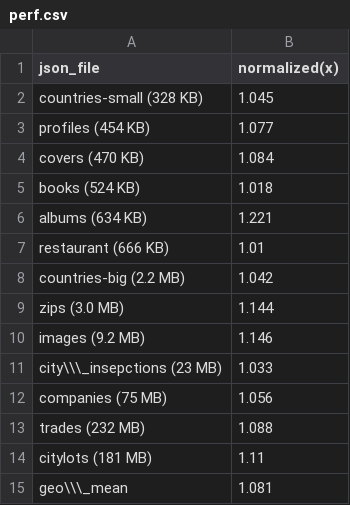
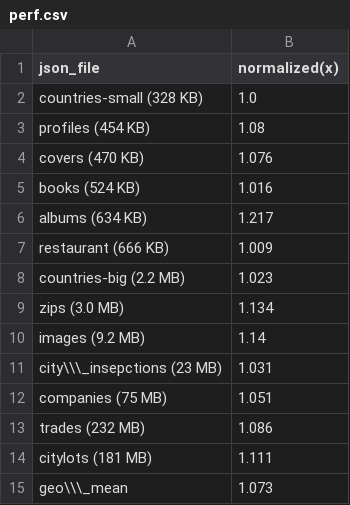
Before and after one commit to jiezhoucs/checkedc-safe-mm-misc, a CSV file: eval/perf_data/parson/perf.csv, drawn as a sheet.

Commit message:
[parson] Updated the parson performance results due to compiler updates.
Fixed bugs in the key check opt pass.

```diff
--- a/eval/perf_data/parson/perf.csv
+++ b/eval/perf_data/parson/perf.csv
@@ -1,15 +1,15 @@
 json_file,normalized(x)
-countries-small (328 KB),1.045
-profiles (454 KB),1.077
-covers (470 KB),1.084
-books (524 KB),1.018
-albums (634 KB),1.221
-restaurant (666 KB),1.01
-countries-big (2.2 MB),1.042
-zips (3.0 MB),1.144
-images (9.2 MB),1.146
-city\\\_insepctions (23 MB),1.033
-companies (75 MB),1.056
-trades (232 MB),1.088
-citylots (181 MB),1.11
-geo\\\_mean,1.081
+countries-small (328 KB),1.0
+profiles (454 KB),1.08
+covers (470 KB),1.076
+books (524 KB),1.016
+albums (634 KB),1.217
+restaurant (666 KB),1.009
+countries-big (2.2 MB),1.023
+zips (3.0 MB),1.134
+images (9.2 MB),1.14
+city\\\_insepctions (23 MB),1.031
+companies (75 MB),1.051
+trades (232 MB),1.086
+citylots (181 MB),1.111
+geo\\\_mean,1.073
```
